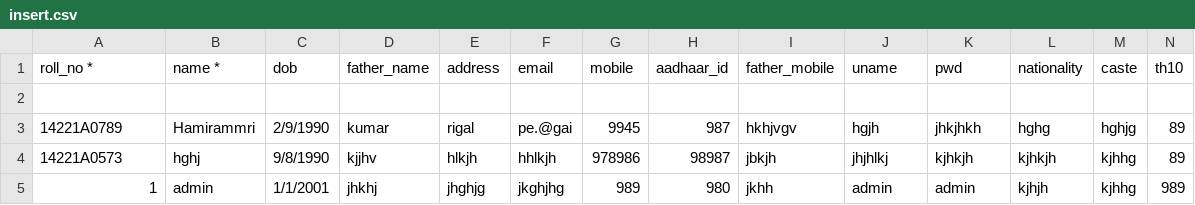
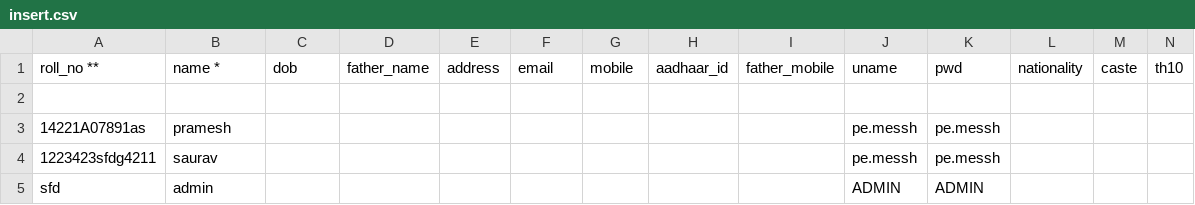
Before and after one commit to Suzal3579/Student-Information-Sheet, a CSV file: insert.csv, drawn as a sheet; only a part is shown; removed rows and columns are numbered as before the commit, all else as after; rows hold the shown columns only; the diff names each change by its address in the sheet, - before the commit and + after, or states it on an @@ line.

```diff
--- a/insert.csv
+++ b/insert.csv
-A1: roll_no *
+A1: roll_no **
-row 3: 14221A0789 | Hamirammri | 2/9/1990 | kumar | rigal | pe.@gai | 9945 | 987 | hkhjvgv | hgjh | jhkjhkh | hghg | hghjg | 89
-row 4: 14221A0573 | hghj | 9/8/1990 | kjjhv | hlkjh | hhlkjh | 978986 | 98987 | jbkjh | jhjhlkj | kjhkjh | kjhkjh | kjhhg | 89
-row 5: 1 | admin | 1/1/2001 | jhkhj | jhghjg | jkghjhg | 989 | 980 | jkhh | admin | admin | kjhjh | kjhhg | 989
+row 3: 14221A07891as | pramesh |  |  |  |  |  |  |  | pe.messh | pe.messh
+row 4: 1223423sfdg4211 | saurav |  |  |  |  |  |  |  | pe.messh | pe.messh
+row 5: sfd | admin |  |  |  |  |  |  |  | ADMIN | ADMIN
```
Also changed, not shown: 1 other file.
